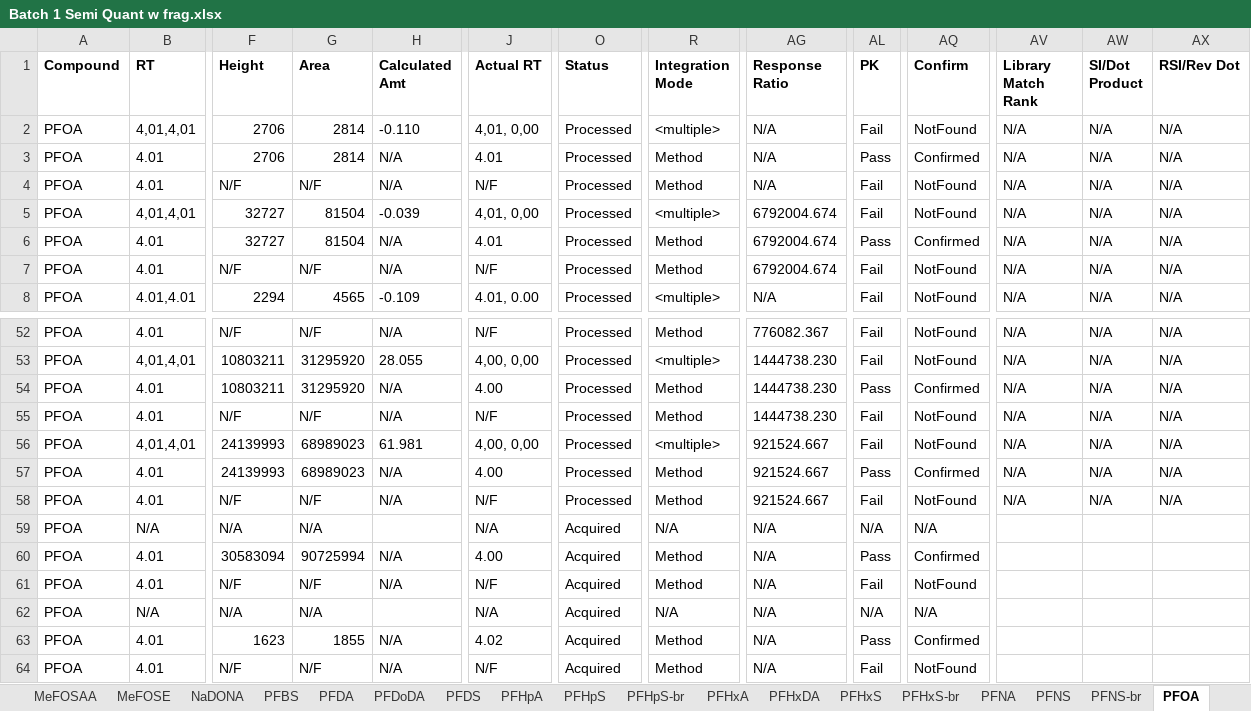
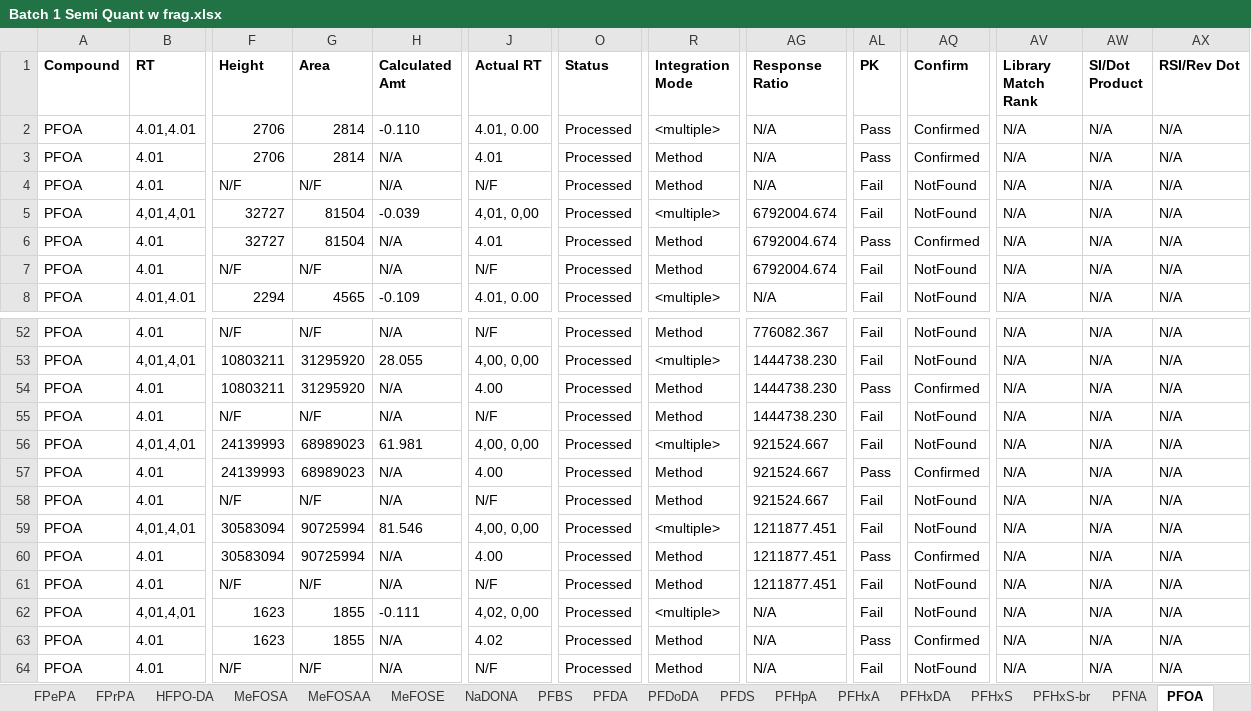
Before and after one commit to kruvelab/PFAS_quantification_model, an Excel workbook: data/Batch 1 Semi Quant w frag.xlsx, sheet PFOA, drawn as a sheet; only a part is shown, gaps mark what is left out; values as stored, in another font and other column widths than the file's, no borders; the diff covers the shown part only; the diff names each change by its address in the sheet, - before the commit and + after, or states it on an @@ line.

```diff
--- a/data/Batch 1 Semi Quant w frag.xlsx (sheet PFOA)
+++ b/data/Batch 1 Semi Quant w frag.xlsx (sheet PFOA)
-sheet tab: PFHpS
-sheet tab: PFHpS-br
-sheet tab: PFNS
-sheet tab: PFNS-br
-B2 (RT): 4,01,4,01
+B2 (RT): 4.01,4.01
-J2 (Actual RT): 4,01, 0,00
+J2 (Actual RT): 4.01, 0.00
-AL2 (PK): Fail
+AL2 (PK): Pass
-AQ2 (Confirm): NotFound
+AQ2 (Confirm): Confirmed
-B59 (RT): N/A
+B59 (RT): 4,01,4,01
-F59 (Height): N/A
+F59 (Height): 30583094
-G59 (Area): N/A
+G59 (Area): 90725994
-H59 (Calculated Amt): (empty)
+H59 (Calculated Amt): 81.546
-J59 (Actual RT): N/A
+J59 (Actual RT): 4,00, 0,00
-O59:O64 (Status): Acquired
+O59:O64 (Status): Processed
-R59 (Integration Mode): N/A
+R59 (Integration Mode): <multiple>
-AG59:AG61 (Response Ratio): N/A
+AG59:AG61 (Response Ratio): 1211877.451
-AL59 (PK): N/A
+AL59 (PK): Fail
-AQ59 (Confirm): N/A
+AQ59 (Confirm): NotFound
-AV59:AV64 (Library Match Rank): (empty)
+AV59:AV64 (Library Match Rank): N/A
-AW59:AW64 (SI/Dot Product): (empty)
+AW59:AW64 (SI/Dot Product): N/A
-AX59:AX64 (RSI/Rev Dot): (empty)
+AX59:AX64 (RSI/Rev Dot): N/A
-B62 (RT): N/A
+B62 (RT): 4,01,4,01
-F62 (Height): N/A
+F62 (Height): 1623
-G62 (Area): N/A
+G62 (Area): 1855
-H62 (Calculated Amt): (empty)
+H62 (Calculated Amt): -0.111
-J62 (Actual RT): N/A
+J62 (Actual RT): 4,02, 0,00
-R62 (Integration Mode): N/A
+R62 (Integration Mode): <multiple>
-AL62 (PK): N/A
+AL62 (PK): Fail
-AQ62 (Confirm): N/A
+AQ62 (Confirm): NotFound
```
Also changed, not shown: 289 edited cells elsewhere in this sheet, sheet 4_2 mono PAP, sheet HFPO-DA, sheet PFTeDA, sheet PFHxDA, sheet 8_2 mono PAP, sheet FPePA, 38 more sheets, other sheet tabs, 1 other file.
